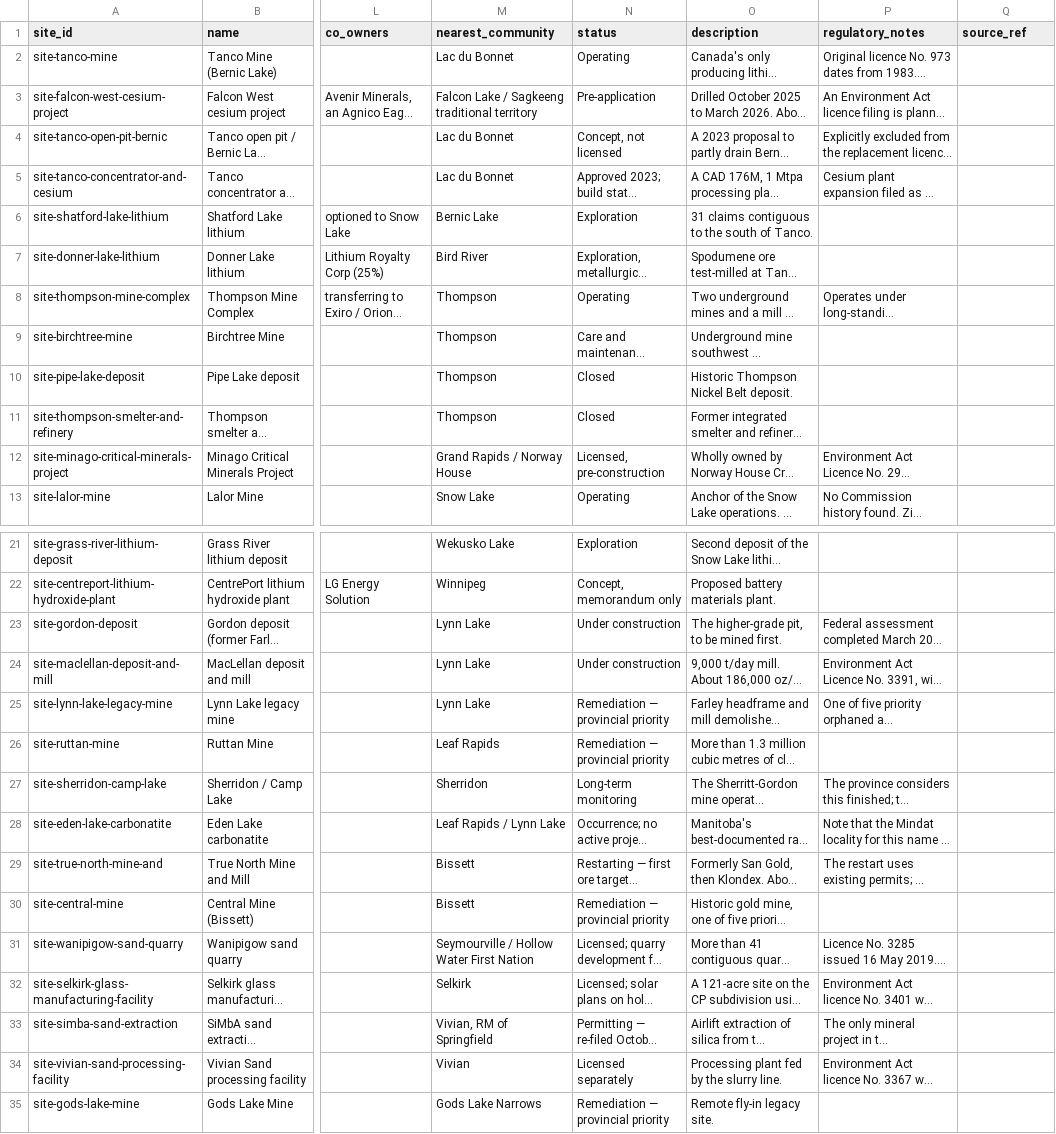
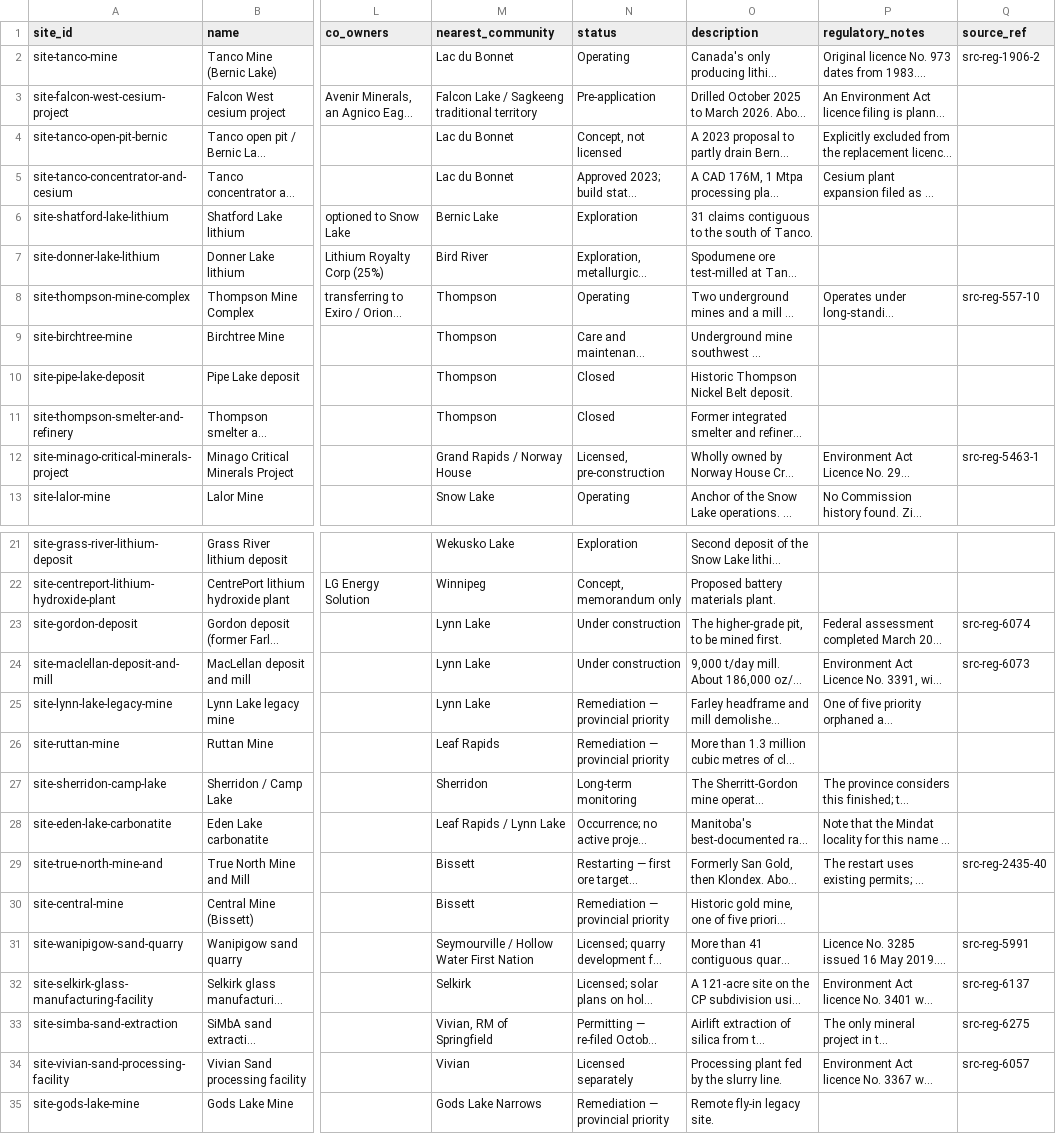
Before and after one commit to elementspod/manitoba-resource-decisions, a CSV file: data/raw/sites.csv, drawn as a sheet; only a part is shown, gaps mark what is left out; long unchanged cells end in …; the diff covers the shown part only; the diff names each change by its address in the sheet, - before the commit and + after, or states it on an @@ line.

```diff
--- a/data/raw/sites.csv
+++ b/data/raw/sites.csv
-Q2 (source_ref): (empty)
+Q2 (source_ref): src-reg-1906-2
-Q8 (source_ref): (empty)
+Q8 (source_ref): src-reg-557-10
-Q12 (source_ref): (empty)
+Q12 (source_ref): src-reg-5463-1
-Q23 (source_ref): (empty)
+Q23 (source_ref): src-reg-6074
-Q24 (source_ref): (empty)
+Q24 (source_ref): src-reg-6073
-Q29 (source_ref): (empty)
+Q29 (source_ref): src-reg-2435-40
-Q31 (source_ref): (empty)
+Q31 (source_ref): src-reg-5991
-Q32 (source_ref): (empty)
+Q32 (source_ref): src-reg-6137
-Q33 (source_ref): (empty)
+Q33 (source_ref): src-reg-6275
-Q34 (source_ref): (empty)
+Q34 (source_ref): src-reg-6057
```
Also changed, not shown: 1 edited cell elsewhere in this file, data/raw/events.csv, 2 other files.
